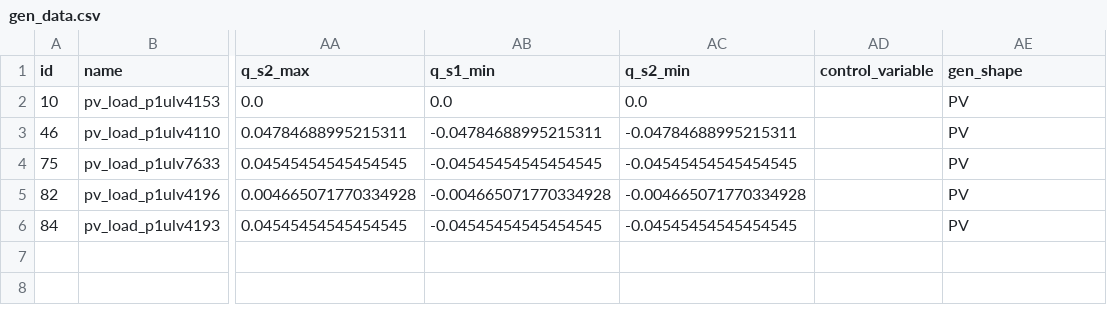
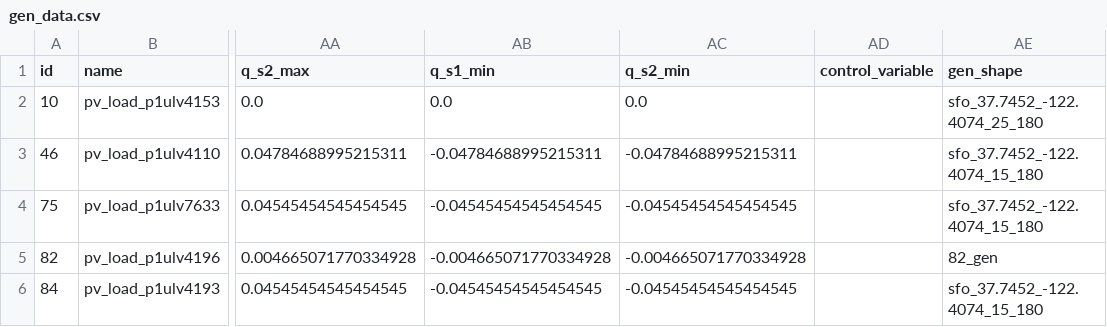
Before and after one commit to GRIDAPPSD/distopf, a CSV file: src/distopf/cases/csv/smartds_small_v2/gen_data.csv, drawn as a sheet; only a part is shown, gaps mark what is left out; the diff names each change by its address in the sheet, - before the commit and + after, or states it on an @@ line.

```diff
--- a/src/distopf/cases/csv/smartds_small_v2/gen_data.csv
+++ b/src/distopf/cases/csv/smartds_small_v2/gen_data.csv
-AE2 (gen_shape): PV
+AE2 (gen_shape): sfo_37.7452_-122.4074_25_180
-AE3:AE4 (gen_shape): PV
+AE3:AE4 (gen_shape): sfo_37.7452_-122.4074_15_180
-AE5 (gen_shape): PV
+AE5 (gen_shape): 82_gen
-AE6 (gen_shape): PV
+AE6 (gen_shape): sfo_37.7452_-122.4074_15_180
```
Also changed, not shown: src/distopf/cases/csv/ieee9500/gen_data.csv, src/distopf/cases/csv/ieee9500/reg_data.csv, 16 other files.
